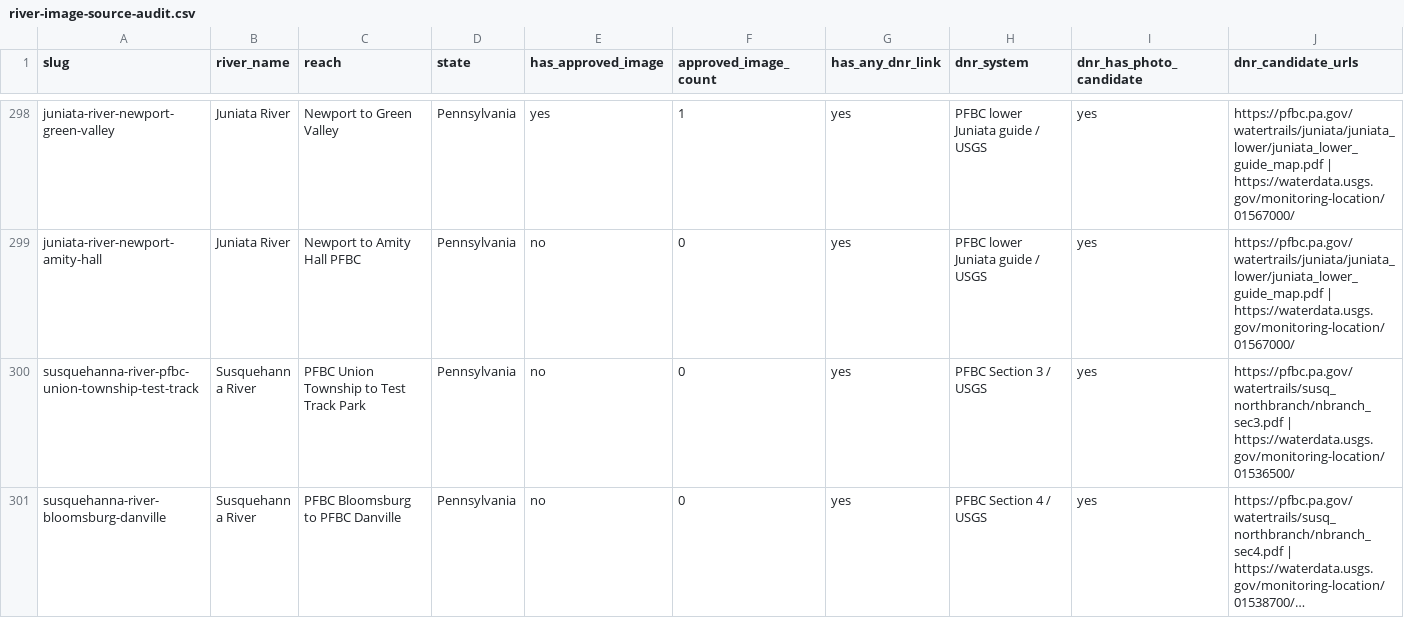
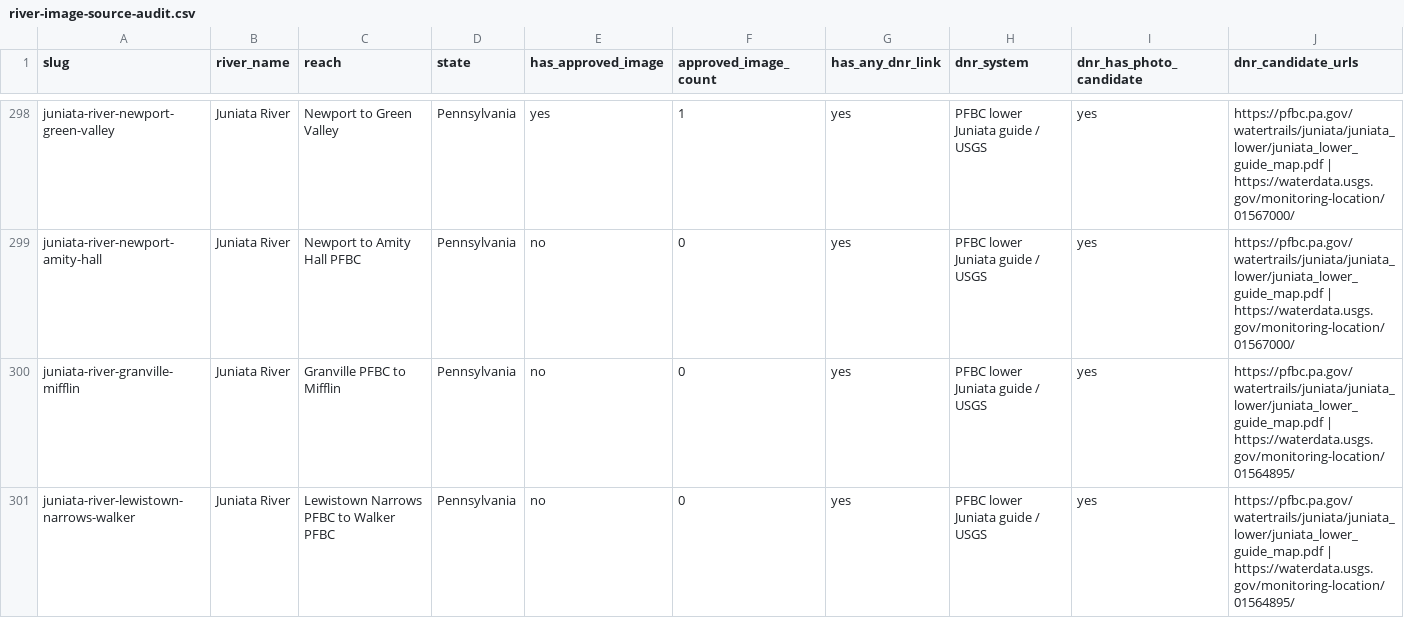
Before and after one commit to EckceptionalSolutions/PaddleTodayV2, a CSV file: docs/river-image-source-audit.csv, drawn as a sheet; only a part is shown, gaps mark what is left out; the shorter side is filled out with more unchanged rows; long unchanged cells end in …; rows hold the shown columns only; the diff covers the shown part only; the diff names each change by its address in the sheet, - before the commit and + after, or states it on an @@ line.

Commit message:
Add three more lower Juniata routes

```diff
--- a/docs/river-image-source-audit.csv
+++ b/docs/river-image-source-audit.csv
+row 300: juniata-river-granville-mifflin | Juniata River | Granville PFBC to Mifflin | Pennsylvania | no | 0 | yes | PFBC lower Juniata guide / USGS | yes | https://pfbc.pa.gov/watertrails/juniata/juniata_lower/juniata_lower_guide_map.pdf | https://waterdata.usgs.gov/monitoring-location/01564895/
+row 301: juniata-river-lewistown-narrows-walker | Juniata River | Lewistown Narrows PFBC to Walker PFBC | Pennsylvania | no | 0 | yes | PFBC lower Juniata guide / USGS | yes | https://pfbc.pa.gov/watertrails/juniata/juniata_lower/juniata_lower_guide_map.pdf | https://waterdata.usgs.gov/monitoring-location/01564895/
```
Also changed, not shown: 1 added row elsewhere in this file, 6 other files.
